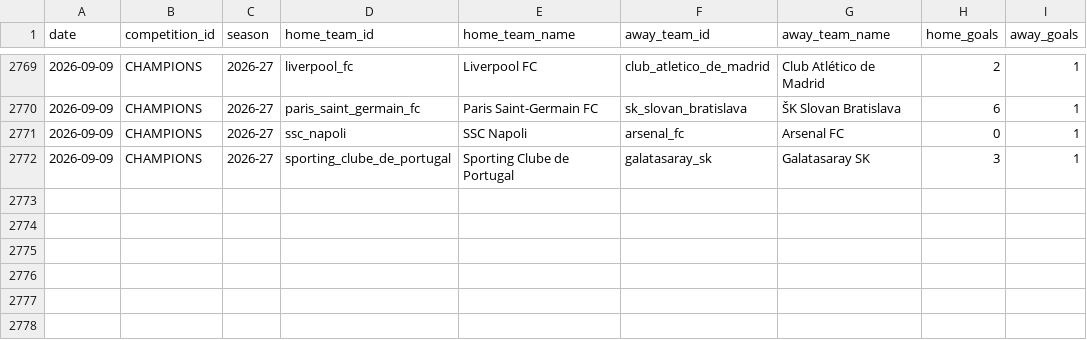
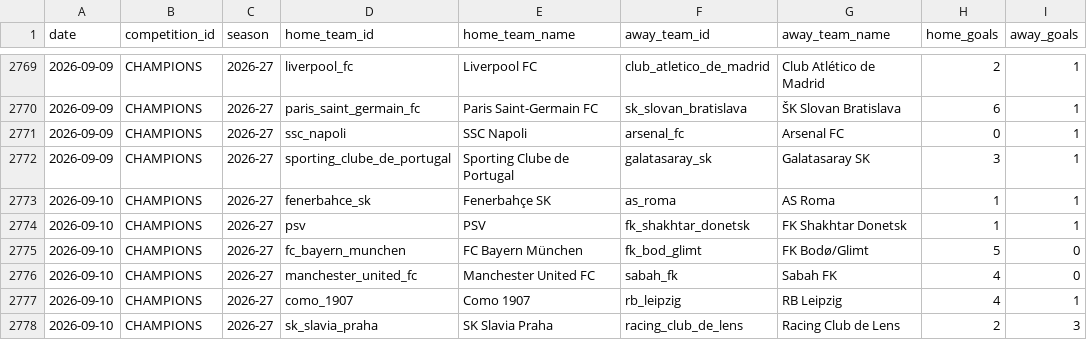
Before and after one commit to alesinho777/botinho777, a CSV file: data/raw/real_matches.csv, drawn as a sheet; only a part is shown, gaps mark what is left out; the diff names each change by its address in the sheet, - before the commit and + after, or states it on an @@ line.

```diff
--- a/data/raw/real_matches.csv
+++ b/data/raw/real_matches.csv
+row 2773: 2026-09-10 | CHAMPIONS | 2026-27 | fenerbahce_sk | Fenerbahçe SK | as_roma | AS Roma | 1 | 1
+row 2774: 2026-09-10 | CHAMPIONS | 2026-27 | psv | PSV | fk_shakhtar_donetsk | FK Shakhtar Donetsk | 1 | 1
+row 2775: 2026-09-10 | CHAMPIONS | 2026-27 | fc_bayern_munchen | FC Bayern München | fk_bod_glimt | FK Bodø/Glimt | 5 | 0
+row 2776: 2026-09-10 | CHAMPIONS | 2026-27 | manchester_united_fc | Manchester United FC | sabah_fk | Sabah FK | 4 | 0
+row 2777: 2026-09-10 | CHAMPIONS | 2026-27 | como_1907 | Como 1907 | rb_leipzig | RB Leipzig | 4 | 1
+row 2778: 2026-09-10 | CHAMPIONS | 2026-27 | sk_slavia_praha | SK Slavia Praha | racing_club_de_lens | Racing Club de Lens | 2 | 3
```
Also changed, not shown: data/raw/upcoming_fixtures.csv.
